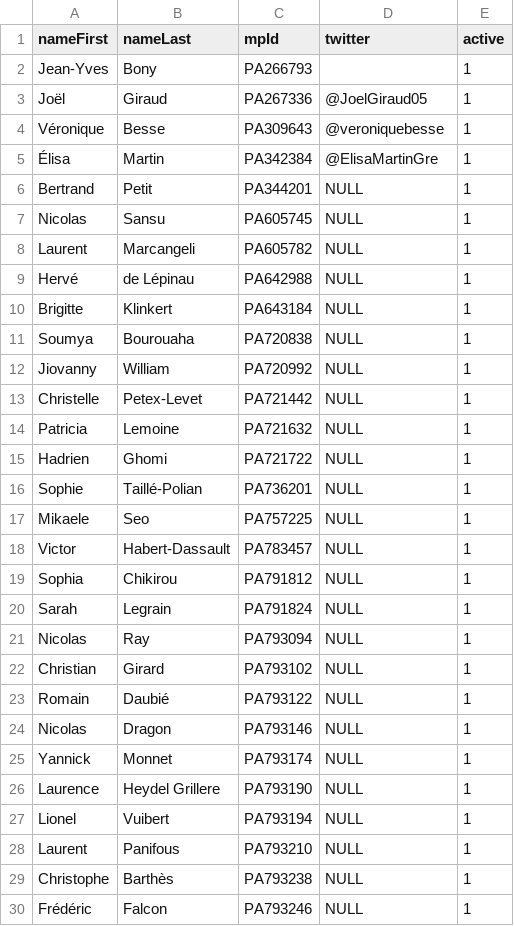
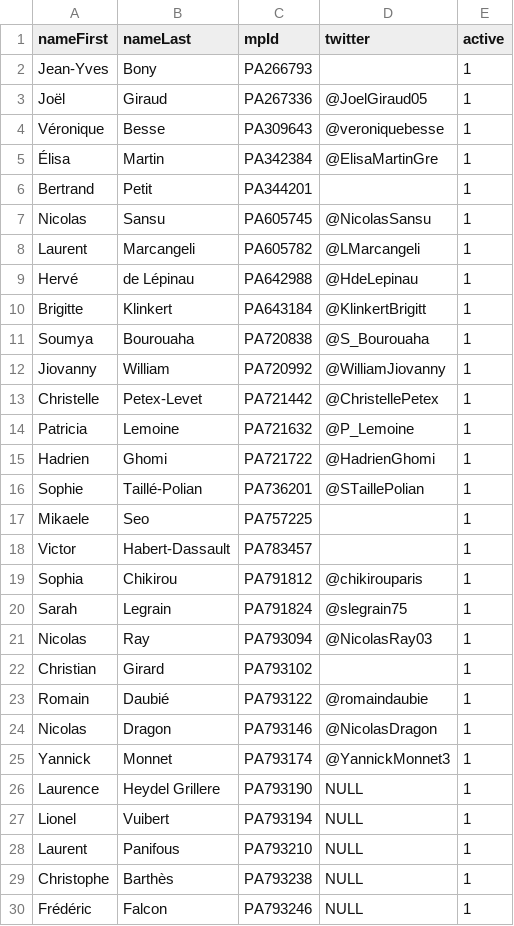
Before and after one commit to datanfr/datan, a CSV file: scripts/update_dataset/reseaux_sociaux_deputes_2022.csv, drawn as a sheet; only a part is shown.

Commit message:
Update reseaux_sociaux_deputes_2022.csv

```diff
--- a/scripts/update_dataset/reseaux_sociaux_deputes_2022.csv
+++ b/scripts/update_dataset/reseaux_sociaux_deputes_2022.csv
@@ -5,22 +5,22 @@ Véronique,Besse,PA309643,@veroniquebesse,1
 Élisa,Martin,PA342384,@ElisaMartinGre,1
-Bertrand,Petit,PA344201,NULL,1
-Nicolas,Sansu,PA605745,NULL,1
-Laurent,Marcangeli,PA605782,NULL,1
-Hervé,de Lépinau,PA642988,NULL,1
-Brigitte,Klinkert,PA643184,NULL,1
-Soumya,Bourouaha,PA720838,NULL,1
-Jiovanny,William,PA720992,NULL,1
-Christelle,Petex-Levet,PA721442,NULL,1
-Patricia,Lemoine,PA721632,NULL,1
-Hadrien,Ghomi,PA721722,NULL,1
-Sophie,Taillé-Polian,PA736201,NULL,1
-Mikaele,Seo,PA757225,NULL,1
-Victor,Habert-Dassault,PA783457,NULL,1
-Sophia,Chikirou,PA791812,NULL,1
-Sarah,Legrain,PA791824,NULL,1
-Nicolas,Ray,PA793094,NULL,1
-Christian,Girard,PA793102,NULL,1
-Romain,Daubié,PA793122,NULL,1
-Nicolas,Dragon,PA793146,NULL,1
-Yannick,Monnet,PA793174,NULL,1
+Bertrand,Petit,PA344201,,1
+Nicolas,Sansu,PA605745,@NicolasSansu,1
+Laurent,Marcangeli,PA605782,@LMarcangeli,1
+Hervé,de Lépinau,PA642988,@HdeLepinau,1
+Brigitte,Klinkert,PA643184,@KlinkertBrigitt,1
+Soumya,Bourouaha,PA720838,@S_Bourouaha,1
+Jiovanny,William,PA720992,@WilliamJiovanny,1
+Christelle,Petex-Levet,PA721442,@ChristellePetex,1
+Patricia,Lemoine,PA721632,@P_Lemoine,1
+Hadrien,Ghomi,PA721722,@HadrienGhomi,1
+Sophie,Taillé-Polian,PA736201,@STaillePolian,1
+Mikaele,Seo,PA757225,,1
+Victor,Habert-Dassault,PA783457,,1
+Sophia,Chikirou,PA791812,@chikirouparis,1
+Sarah,Legrain,PA791824,@slegrain75,1
+Nicolas,Ray,PA793094,@NicolasRay03,1
+Christian,Girard,PA793102,,1
+Romain,Daubié,PA793122,@romaindaubie,1
+Nicolas,Dragon,PA793146,@NicolasDragon,1
+Yannick,Monnet,PA793174,@YannickMonnet3,1
 Laurence,Heydel Grillere,PA793190,NULL,1
```
